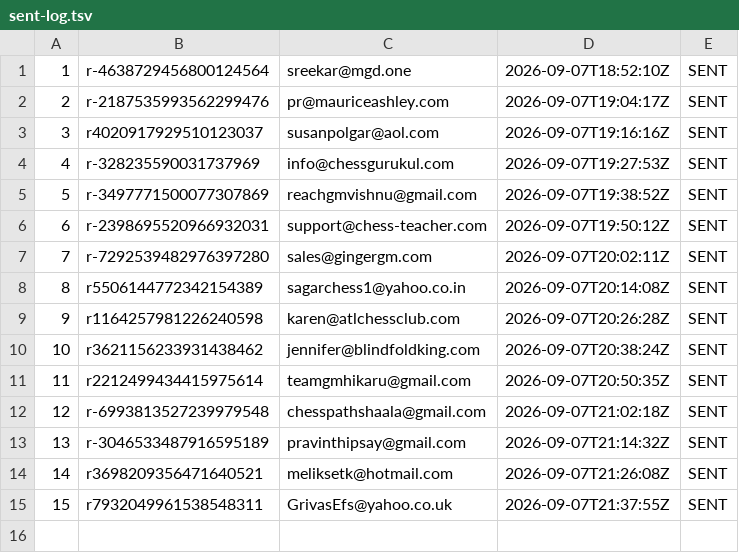
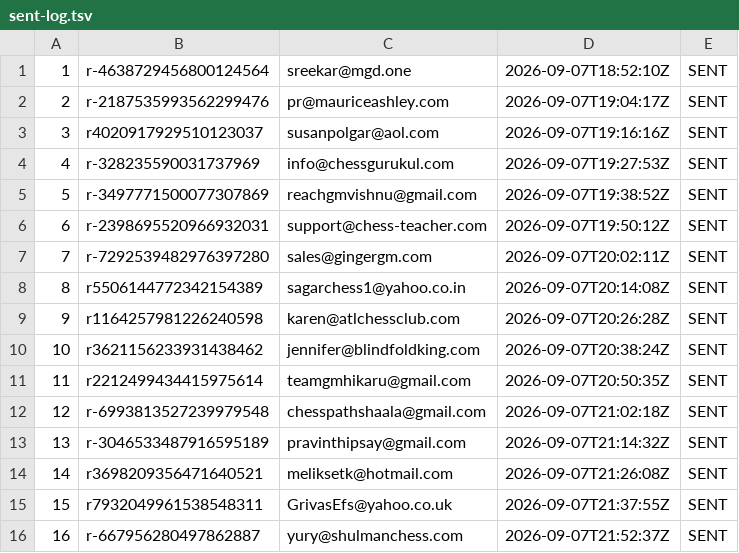
Before and after one commit to AayanHetam/chess-coach-ai, a TSV file: outreach/gm-campaign/sent-log.tsv, drawn as a sheet.

```diff
--- a/outreach/gm-campaign/sent-log.tsv
+++ b/outreach/gm-campaign/sent-log.tsv
@@ -15 +15,2 @@
 15	r7932049961538548311	GrivasEfs@yahoo.co.uk	2026-09-07T21:37:55Z	SENT
+16	r-667956280497862887	yury@shulmanchess.com	2026-09-07T21:52:37Z	SENT
```
